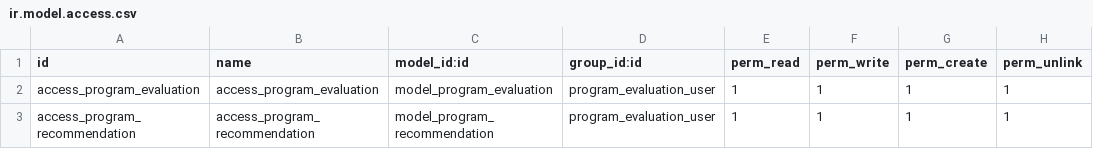
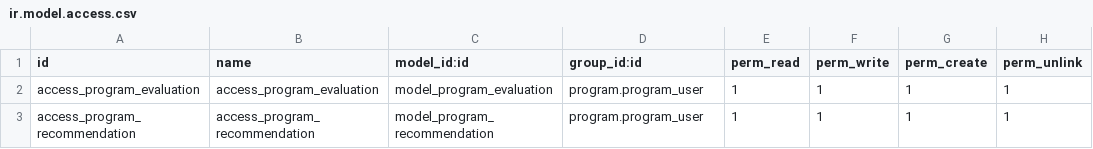
Before and after one commit to OCA/program, a CSV file: program_evaluation/security/ir.model.access.csv, drawn as a sheet.

```diff
--- a/program_evaluation/security/ir.model.access.csv
+++ b/program_evaluation/security/ir.model.access.csv
@@ -1,3 +1,3 @@
 "id","name","model_id:id","group_id:id","perm_read","perm_write","perm_create","perm_unlink"
-access_program_evaluation,access_program_evaluation,model_program_evaluation,program_evaluation_user,1,1,1,1
-access_program_recommendation,access_program_recommendation,model_program_recommendation,program_evaluation_user,1,1,1,1
+access_program_evaluation,access_program_evaluation,model_program_evaluation,program.program_user,1,1,1,1
+access_program_recommendation,access_program_recommendation,model_program_recommendation,program.program_user,1,1,1,1
```
Also changed, not shown: program/security/ir.model.access.csv, program_result/security/ir.model.access.csv, 17 other files.
